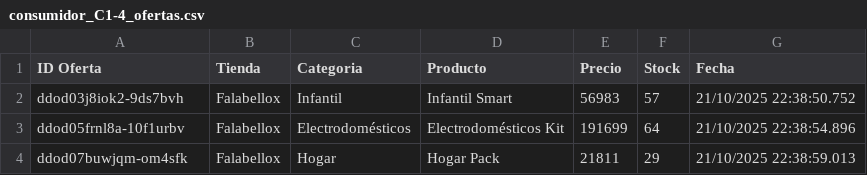
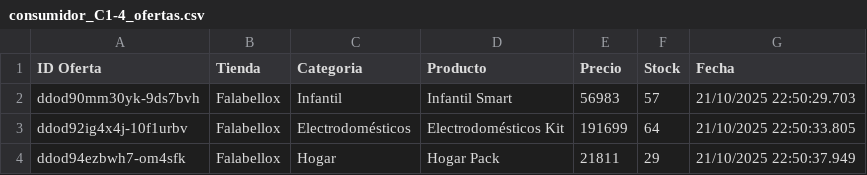
Before and after one commit to Mappo1562/labs_distribuidos, a CSV file: lab2/consumidores/ofertas/grupo1/consumidor_C1-4_ofertas.csv, drawn as a sheet.

```diff
--- a/lab2/consumidores/ofertas/grupo1/consumidor_C1-4_ofertas.csv
+++ b/lab2/consumidores/ofertas/grupo1/consumidor_C1-4_ofertas.csv
@@ -1,4 +1,4 @@
 ID Oferta,Tienda,Categoria,Producto,Precio,Stock,Fecha
-ddod03j8iok2-9ds7bvh,Falabellox,Infantil,Infantil Smart,56983,57,21/10/2025 22:38:50.752
-ddod05frnl8a-10f1urbv,Falabellox,Electrodomésticos,Electrodomésticos Kit,191699,64,21/10/2025 22:38:54.896
-ddod07buwjqm-om4sfk,Falabellox,Hogar,Hogar Pack,21811,29,21/10/2025 22:38:59.013
+ddod90mm30yk-9ds7bvh,Falabellox,Infantil,Infantil Smart,56983,57,21/10/2025 22:50:29.703
+ddod92ig4x4j-10f1urbv,Falabellox,Electrodomésticos,Electrodomésticos Kit,191699,64,21/10/2025 22:50:33.805
+ddod94ezbwh7-om4sfk,Falabellox,Hogar,Hogar Pack,21811,29,21/10/2025 22:50:37.949
```
Also changed, not shown: lab2/consumidores/ofertas/grupo1/consumidor_C1-3_ofertas.csv, lab2/consumidores/ofertas/grupo2/consumidor_C2-1_ofertas.csv, 18 other files.
